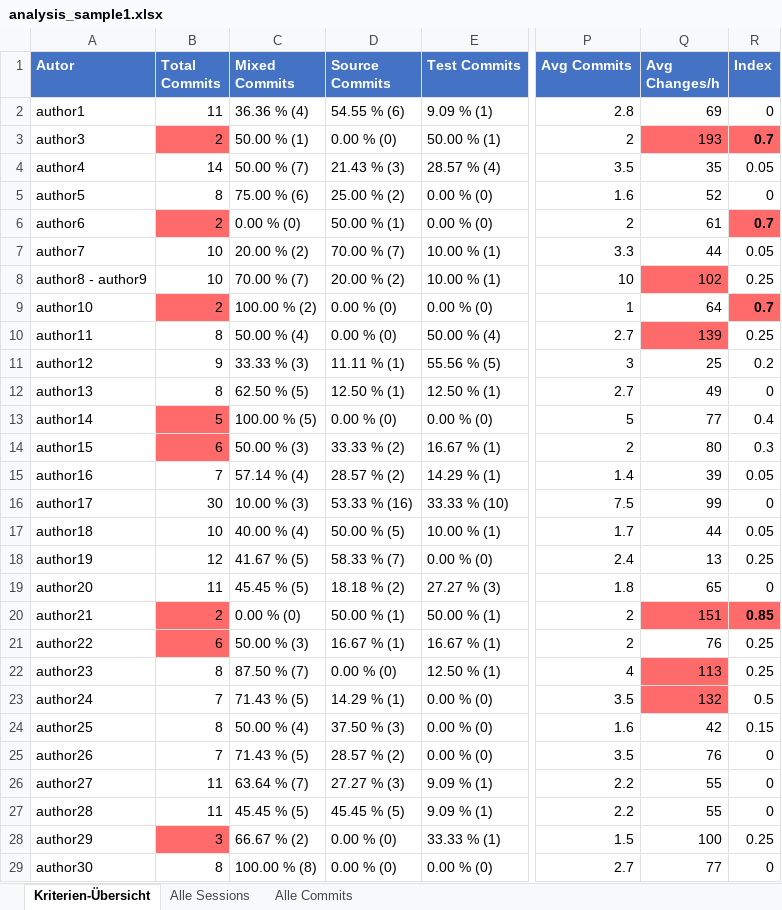
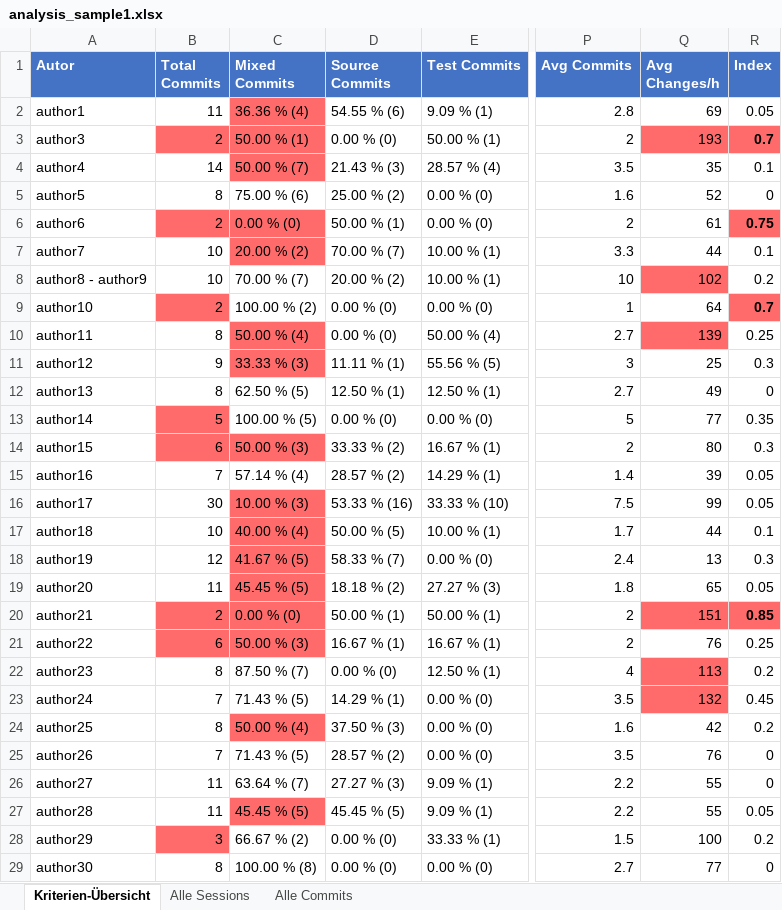
Before and after one commit to DmitriyRiffel/gitlog_analysis, an Excel workbook: analysis_sample1.xlsx, sheet Kriterien-Übersicht, drawn as a sheet; only a part is shown, gaps mark what is left out; values as stored, in another font and other column widths than the file's, no borders; the diff covers the shown part only; the diff names each change by its address in the sheet, - before the commit and + after, or states it on an @@ line.

```diff
--- a/analysis_sample1.xlsx (sheet Kriterien-Übersicht)
+++ b/analysis_sample1.xlsx (sheet Kriterien-Übersicht)
-C2:C4 fill: none
+C2:C4 fill: #FF6B6B
-R2 (Index): 0
+R2 (Index): 0.05
-R4 (Index): 0.05
+R4 (Index): 0.1
-C6:C7 fill: none
+C6:C7 fill: #FF6B6B
-R6 (Index): 0.7
+R6 (Index): 0.75
-R7 (Index): 0.05
+R7 (Index): 0.1
-R8 (Index): 0.25
+R8 (Index): 0.2
-C10:C11 fill: none
+C10:C11 fill: #FF6B6B
-R11 (Index): 0.2
+R11 (Index): 0.3
-R13 (Index): 0.4
+R13 (Index): 0.35
-C14 fill: none
+C14 fill: #FF6B6B
-C16:C21 fill: none
+C16:C21 fill: #FF6B6B
-R16 (Index): 0
+R16 (Index): 0.05
-R17 (Index): 0.05
+R17 (Index): 0.1
-R18 (Index): 0.25
+R18 (Index): 0.3
-R19 (Index): 0
+R19 (Index): 0.05
-R22 (Index): 0.25
+R22 (Index): 0.2
-R23 (Index): 0.5
+R23 (Index): 0.45
-C24 fill: none
+C24 fill: #FF6B6B
-R24 (Index): 0.15
+R24 (Index): 0.2
-C27 fill: none
+C27 fill: #FF6B6B
-R27 (Index): 0
+R27 (Index): 0.05
-R28 (Index): 0.25
+R28 (Index): 0.2
```
Also changed, not shown: 9 edited cells and cell formats elsewhere in this sheet, sheet Alle Commits, analysis_sample2.xlsx, analysis_sample3.xlsx, 6 other files.
